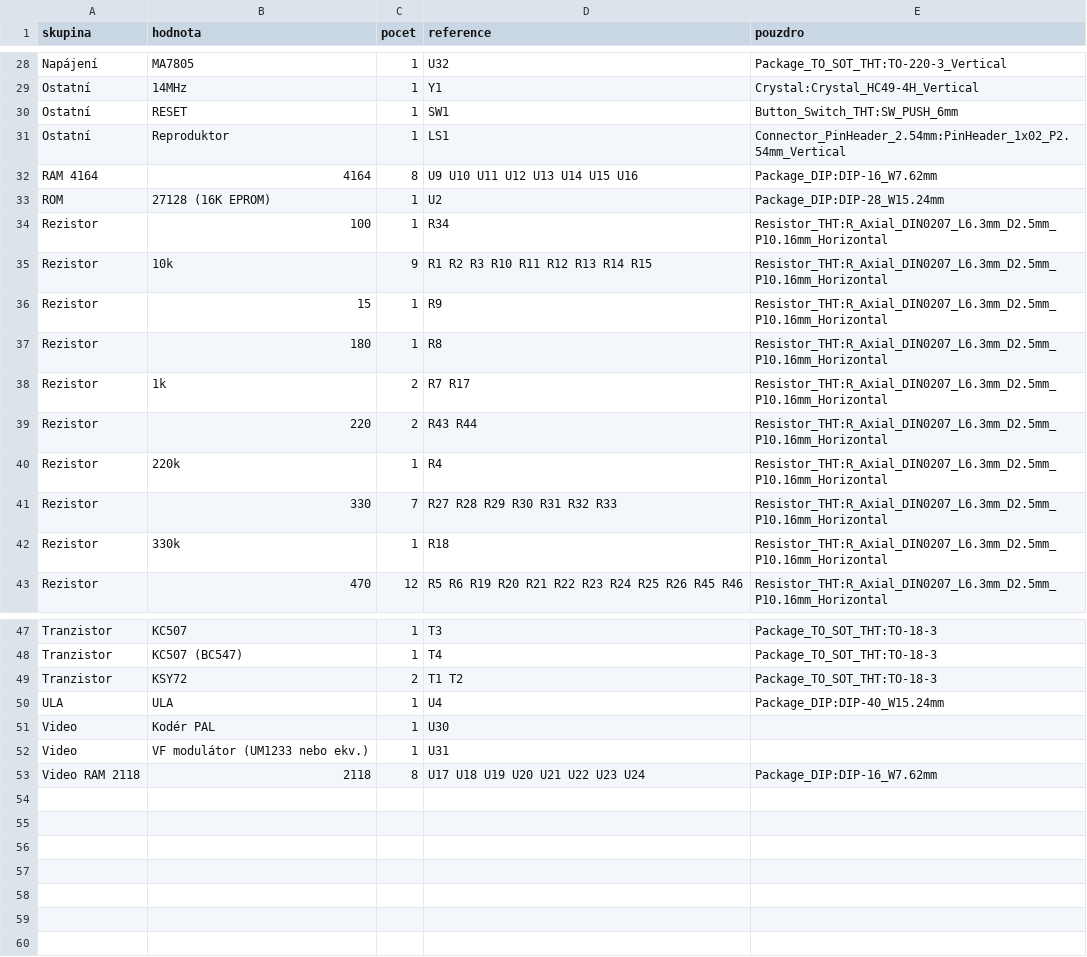
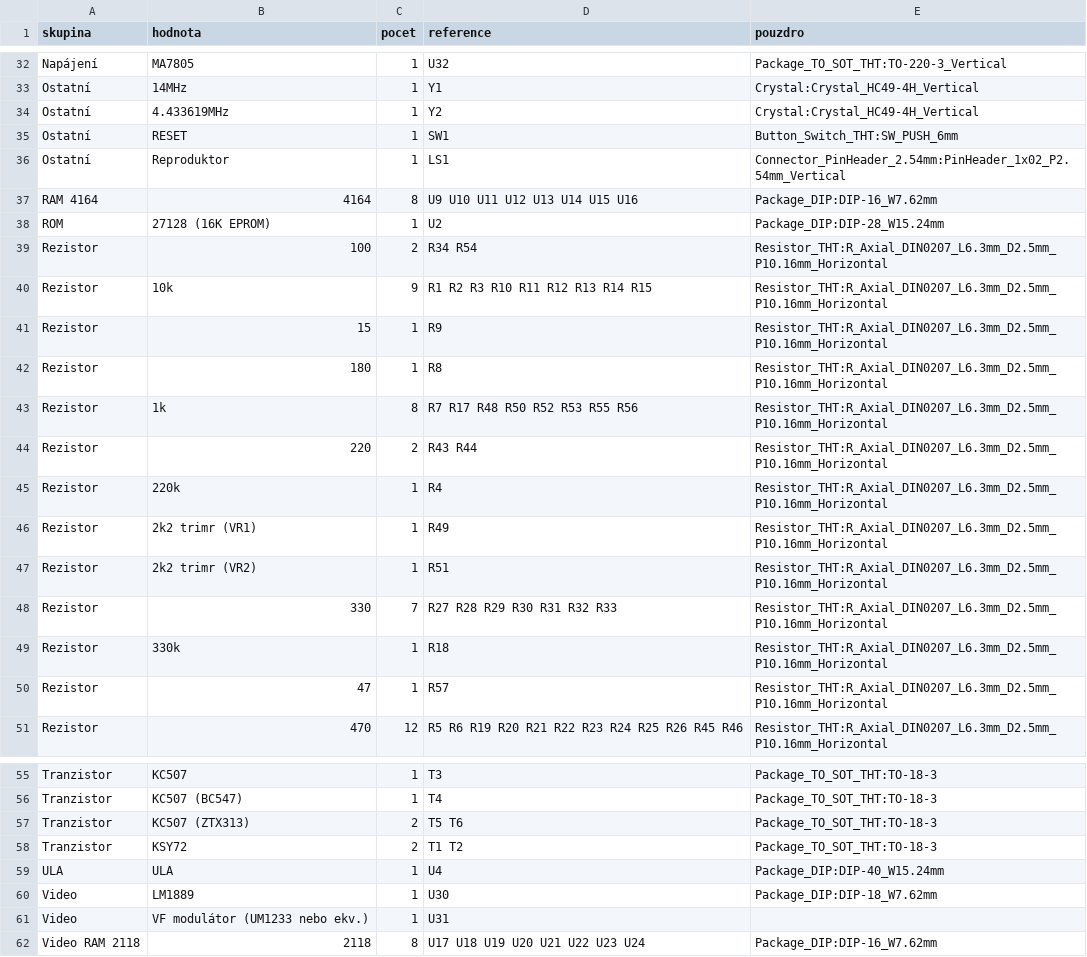
Before and after one commit to Micha741/Micha741, a CSV file: hardware/didaktik-gama/bom.csv, drawn as a sheet; only a part is shown, gaps mark what is left out; the diff covers the shown part only.

```diff
--- a/hardware/didaktik-gama/bom.csv
+++ b/hardware/didaktik-gama/bom.csv
@@ -29,2 +33,3 @@ Napájení,MA7805,1,U32,Package_TO_SOT_THT:TO-220-3_Vertical
 Ostatní,14MHz,1,Y1,Crystal:Crystal_HC49-4H_Vertical
+Ostatní,4.433619MHz,1,Y2,Crystal:Crystal_HC49-4H_Vertical
 Ostatní,RESET,1,SW1,Button_Switch_THT:SW_PUSH_6mm
@@ -33,3 +38,3 @@ RAM 4164,4164,8,U9 U10 U11 U12 U13 U14 U15 U16,Package_DIP:DIP-16_W7.62mm
 ROM,27128 (16K EPROM),1,U2,Package_DIP:DIP-28_W15.24mm
-Rezistor,100,1,R34,Resistor_THT:R_Axial_DIN0207_L6.3mm_D2.5mm_P10.16mm_Horizontal
+Rezistor,100,2,R34 R54,Resistor_THT:R_Axial_DIN0207_L6.3mm_D2.5mm_P10.16mm_Horizontal
 Rezistor,10k,9,R1 R2 R3 R10 R11 R12 R13 R14 R15,Resistor_THT:R_Axial_DIN0207_L6.3mm_D2.5mm_P10.16mm_Horizontal
@@ -37,7 +42,10 @@ Rezistor,15,1,R9,Resistor_THT:R_Axial_DIN0207_L6.3mm_D2.5mm_P10.16mm_Horizontal
 Rezistor,180,1,R8,Resistor_THT:R_Axial_DIN0207_L6.3mm_D2.5mm_P10.16mm_Horizontal
-Rezistor,1k,2,R7 R17,Resistor_THT:R_Axial_DIN0207_L6.3mm_D2.5mm_P10.16mm_Horizontal
+Rezistor,1k,8,R7 R17 R48 R50 R52 R53 R55 R56,Resistor_THT:R_Axial_DIN0207_L6.3mm_D2.5mm_P10.16mm_Horizontal
 Rezistor,220,2,R43 R44,Resistor_THT:R_Axial_DIN0207_L6.3mm_D2.5mm_P10.16mm_Horizontal
 Rezistor,220k,1,R4,Resistor_THT:R_Axial_DIN0207_L6.3mm_D2.5mm_P10.16mm_Horizontal
+Rezistor,2k2 trimr (VR1),1,R49,Resistor_THT:R_Axial_DIN0207_L6.3mm_D2.5mm_P10.16mm_Horizontal
+Rezistor,2k2 trimr (VR2),1,R51,Resistor_THT:R_Axial_DIN0207_L6.3mm_D2.5mm_P10.16mm_Horizontal
 Rezistor,330,7,R27 R28 R29 R30 R31 R32 R33,Resistor_THT:R_Axial_DIN0207_L6.3mm_D2.5mm_P10.16mm_Horizontal
 Rezistor,330k,1,R18,Resistor_THT:R_Axial_DIN0207_L6.3mm_D2.5mm_P10.16mm_Horizontal
+Rezistor,47,1,R57,Resistor_THT:R_Axial_DIN0207_L6.3mm_D2.5mm_P10.16mm_Horizontal
 Rezistor,470,12,R5 R6 R19 R20 R21 R22 R23 R24 R25 R26 R45 R46,Resistor_THT:R_Axial_DIN0207_L6.3mm_D2.5mm_P10.16mm_Horizontal
@@ -48,5 +56,6 @@ Tranzistor,KC507,1,T3,Package_TO_SOT_THT:TO-18-3
 Tranzistor,KC507 (BC547),1,T4,Package_TO_SOT_THT:TO-18-3
+Tranzistor,KC507 (ZTX313),2,T5 T6,Package_TO_SOT_THT:TO-18-3
 Tranzistor,KSY72,2,T1 T2,Package_TO_SOT_THT:TO-18-3
 ULA,ULA,1,U4,Package_DIP:DIP-40_W15.24mm
-Video,Kodér PAL,1,U30,
+Video,LM1889,1,U30,Package_DIP:DIP-18_W7.62mm
 Video,VF modulátor (UM1233 nebo ekv.),1,U31,
```
Also changed, not shown: 4 added rows and 2 edited cells elsewhere in this file, hardware/didaktik-gama/k_overeni.csv, hardware/didaktik-gama/netlist.csv, 5 other files.
